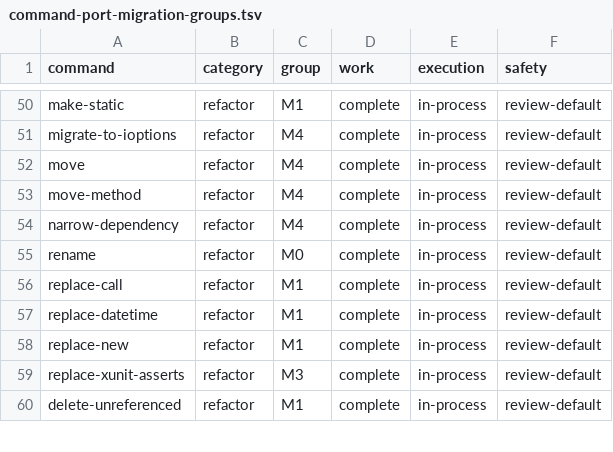
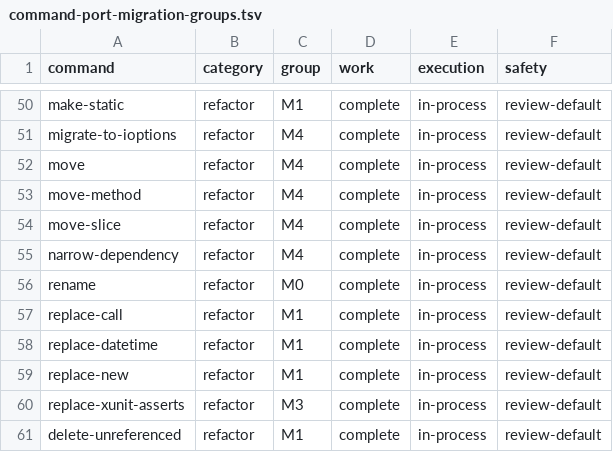
Before and after one commit to DanMarshall909/roslyn-tools, a TSV file: docs/command-port-migration-groups.tsv, drawn as a sheet; only a part is shown, gaps mark what is left out; the diff names each change by its address in the sheet, - before the commit and + after, or states it on an @@ line.

Commit message:
fix: harden transactional slice move preflight
Why: review exposed combined project-reference cycles, out-of-root project XML writes, invalid qualified-name replacement syntax, and malformed generated using directives.

What: fail closed over the complete pending reference graph and trusted root, preserve type syntax and parent bindings, prove rollback with an injected commit failure, cover Wage Claims namespace regressions, and register the new public surface centrally.

Verification: 22 focused CLI/core MoveSlice tests; 3 focused MCP and stdio protocol tests; task-scoped dotnet format verification.

Constraints: repository-wide gates still run in the next slice before RT-018 can be resolved or merged.

```diff
--- a/docs/command-port-migration-groups.tsv
+++ b/docs/command-port-migration-groups.tsv
+row 54: move-slice | refactor | M4 | complete | in-process | review-default
```
Also changed, not shown: 10 other files.
